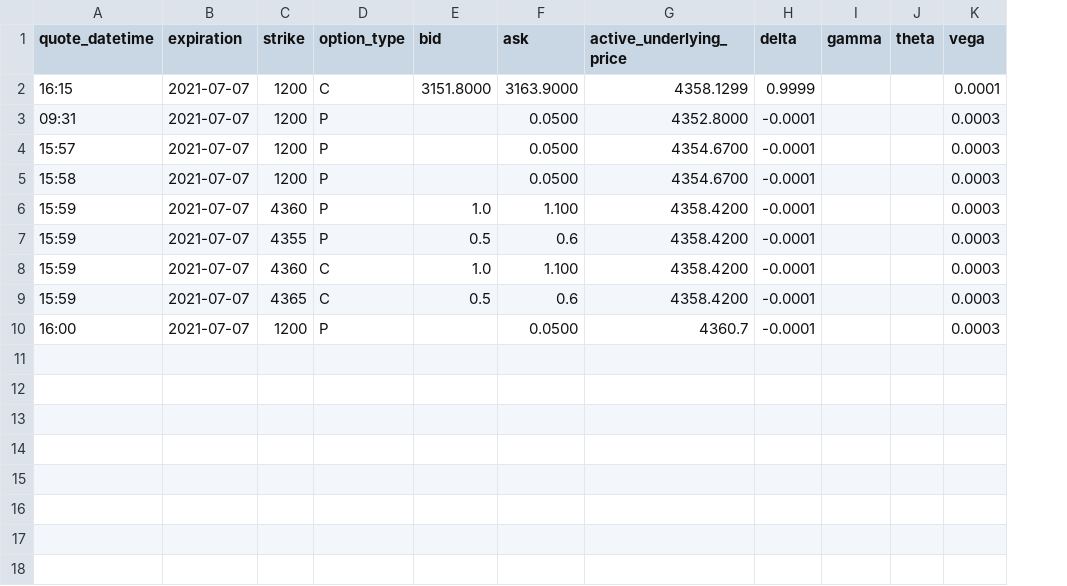
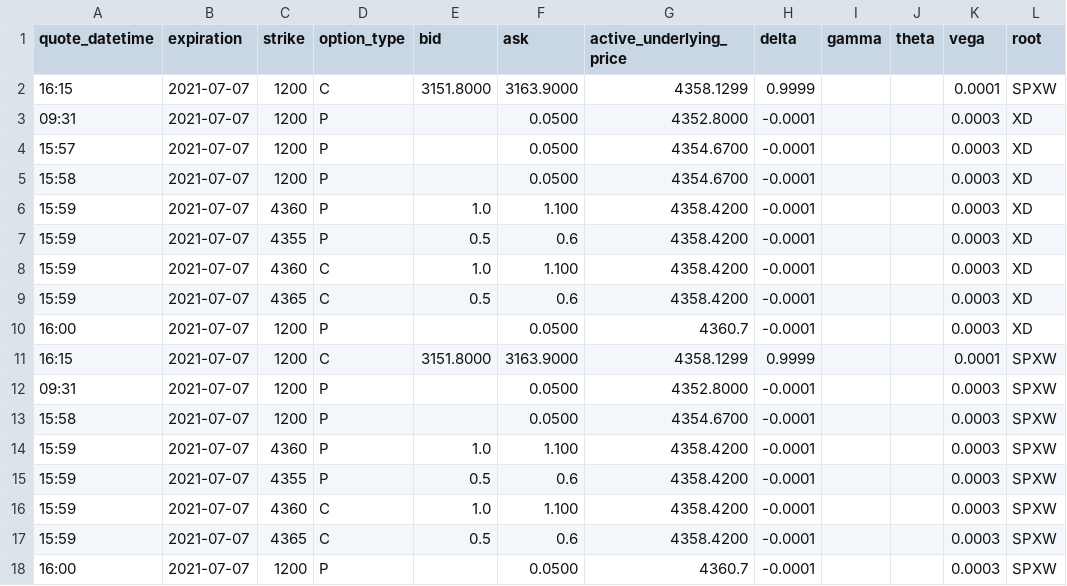
Before and after one commit to ErikRutyna/SPX-Strategy-Testing, a CSV file: OptionsStratCalc/SPX Testing/M2W Testing/LightUnderlyingOptionsIntervals_60sec_calcs_oi_level2_2021-07-07.csv, drawn as a sheet; the diff names each change by its address in the sheet, - before the commit and + after, or states it on an @@ line.

Commit message:
Added root filter to dummy and re-tested, sending out now

```diff
--- a/OptionsStratCalc/SPX Testing/M2W Testing/LightUnderlyingOptionsIntervals_60sec_calcs_oi_level2_2021-07-07.csv
+++ b/OptionsStratCalc/SPX Testing/M2W Testing/LightUnderlyingOptionsIntervals_60sec_calcs_oi_level2_2021-07-07.csv
+column L (root), rows 2-10: SPXW | XD | XD | XD | XD | XD | XD | XD | XD
+row 11: 16:15 | 2021-07-07 | 1200 | C | 3151.8000 | 3163.9000 | 4358.1299 | 0.9999 |  |  | 0.0001 | SPXW
+row 12: 09:31 | 2021-07-07 | 1200 | P |  | 0.0500 | 4352.8000 | -0.0001 |  |  | 0.0003 | SPXW
+row 13: 15:58 | 2021-07-07 | 1200 | P |  | 0.0500 | 4354.6700 | -0.0001 |  |  | 0.0003 | SPXW
+row 14: 15:59 | 2021-07-07 | 4360 | P | 1.0 | 1.100 | 4358.4200 | -0.0001 |  |  | 0.0003 | SPXW
+row 15: 15:59 | 2021-07-07 | 4355 | P | 0.5 | 0.6 | 4358.4200 | -0.0001 |  |  | 0.0003 | SPXW
+row 16: 15:59 | 2021-07-07 | 4360 | C | 1.0 | 1.100 | 4358.4200 | -0.0001 |  |  | 0.0003 | SPXW
+row 17: 15:59 | 2021-07-07 | 4365 | C | 0.5 | 0.6 | 4358.4200 | -0.0001 |  |  | 0.0003 | SPXW
+row 18: 16:00 | 2021-07-07 | 1200 | P |  | 0.0500 | 4360.7 | -0.0001 |  |  | 0.0003 | SPXW
```
Also changed, not shown: 1 other file.
